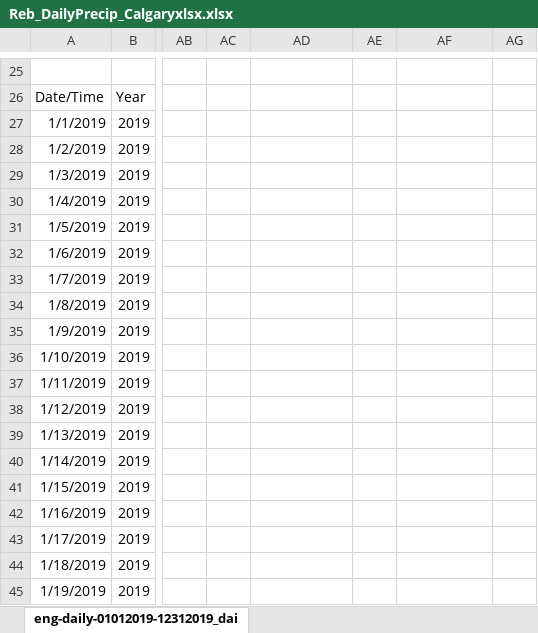
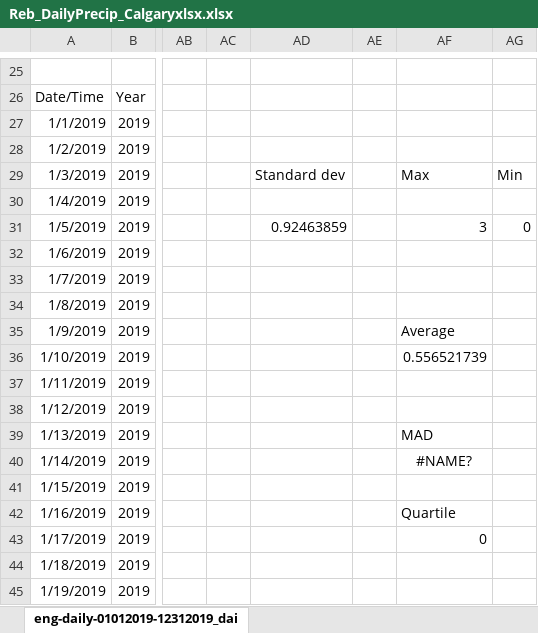
Before and after one commit to AlphaRLee/C--Hacks2019, an Excel workbook: Example_Data/Rebeccas_Excels/Reb_DailyPrecip_Calgaryxlsx.xlsx, sheet eng-daily-01012019-12312019_dai, drawn as a sheet; only a part is shown, gaps mark what is left out; values as stored, in another font and other column widths than the file's, no borders; the diff names each change by its address in the sheet, - before the commit and + after, or states it on an @@ line.

```diff
--- a/Example_Data/Rebeccas_Excels/Reb_DailyPrecip_Calgaryxlsx.xlsx (sheet eng-daily-01012019-12312019_dai)
+++ b/Example_Data/Rebeccas_Excels/Reb_DailyPrecip_Calgaryxlsx.xlsx (sheet eng-daily-01012019-12312019_dai)
-AD29: (empty)
+AD29: Standard dev
-AF29: (empty)
+AF29: Max
-AG29: (empty)
+AG29: Min
-AD31: (empty)
+AD31: 0.92463859
-AF31: (empty)
+AF31: 3
-AG31: (empty)
+AG31: 0
-AF35: (empty)
+AF35: Average
-AF36: (empty)
+AF36: 0.556521739
-AF39: (empty)
+AF39: MAD
-AF40: (empty)
+AF40: #NAME?
-AF42: (empty)
+AF42: Quartile
-AF43: (empty)
+AF43: 0
```
Also changed, not shown: Example_Data/Rebeccas_Excels/Reb_DailyFlowRates_Canmore.xlsx, 1 other file.
